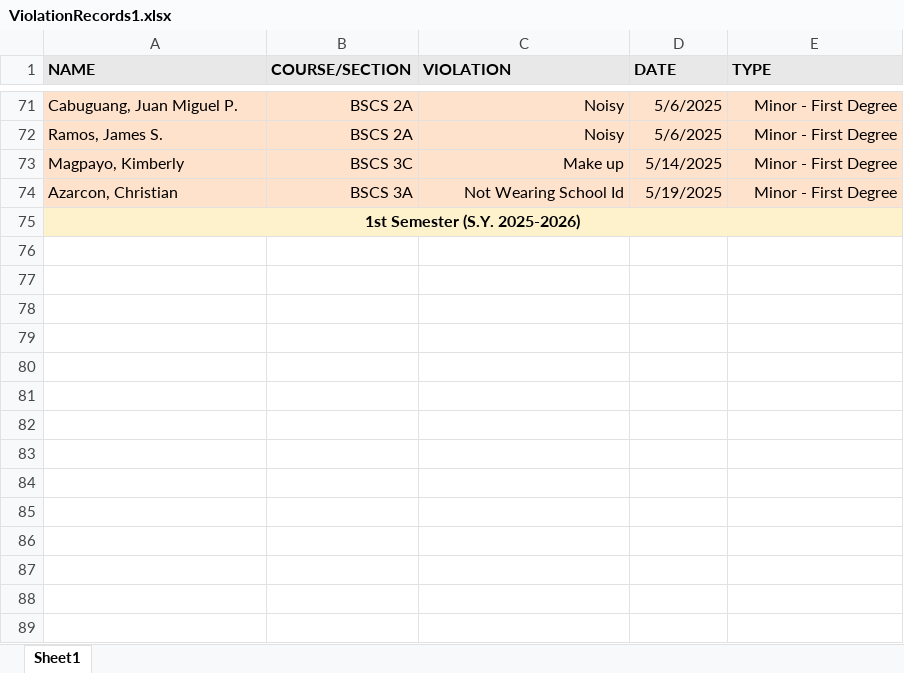
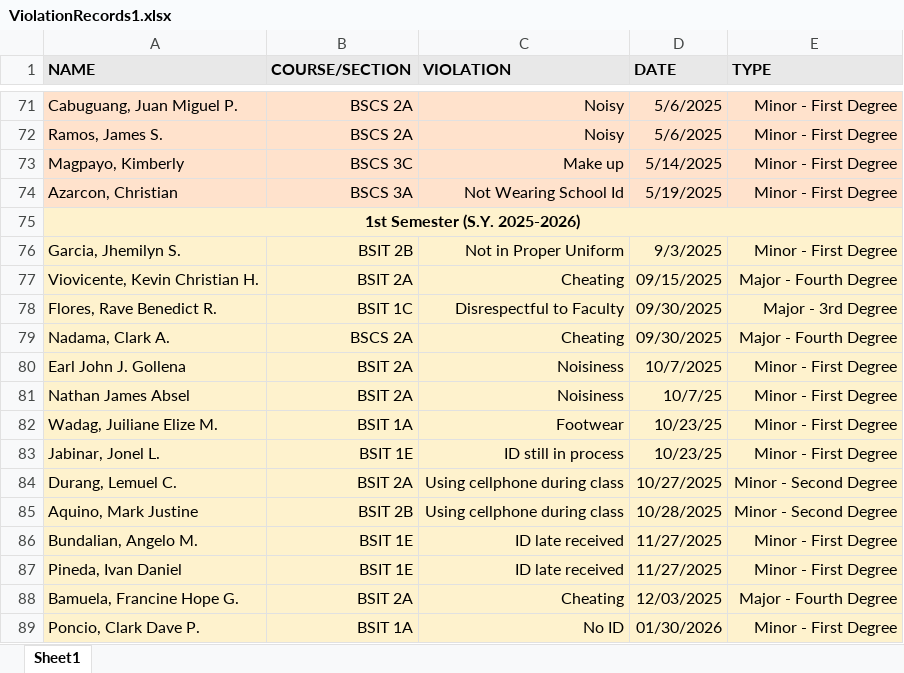
Before and after one commit to jennyH25/svms-system, an Excel workbook: ViolationRecords1.xlsx, sheet Sheet1, drawn as a sheet; only a part is shown, gaps mark what is left out; values as stored, in another font and other column widths than the file's, no borders; the diff names each change by its address in the sheet, - before the commit and + after, or states it on an @@ line.

Commit message:
Archive fix & logging logic
- duplicate record is allowed
- added delete btn per sem
 - added validation when logging an exact violation record (no duplication of date)
- fixed bug on editing sem and sy (proper saving and displaying)

```diff
--- a/ViolationRecords1.xlsx (sheet Sheet1)
+++ b/ViolationRecords1.xlsx (sheet Sheet1)
+row 76: Garcia, Jhemilyn S. | BSIT 2B | Not in Proper Uniform | 9/3/2025 | Minor - First Degree
+row 77: Viovicente, Kevin Christian H. | BSIT 2A | Cheating | 09/15/2025 | Major - Fourth Degree
+row 78: Flores, Rave Benedict R. | BSIT 1C | Disrespectful to Faculty | 09/30/2025 | Major - 3rd Degree
+row 79: Nadama, Clark A. | BSCS 2A | Cheating | 09/30/2025 | Major - Fourth Degree
+row 80: Earl John J. Gollena | BSIT 2A | Noisiness | 10/7/2025 | Minor - First Degree
+row 81: Nathan James Absel | BSIT 2A | Noisiness | 10/7/25 | Minor - First Degree
+row 82: Wadag, Juiliane Elize M. | BSIT 1A | Footwear | 10/23/25 | Minor - First Degree
+row 83: Jabinar, Jonel L. | BSIT 1E | ID still in process | 10/23/25 | Minor - First Degree
+row 84: Durang, Lemuel C. | BSIT 2A | Using cellphone during class | 10/27/2025 | Minor - Second Degree
+row 85: Aquino, Mark Justine | BSIT 2B | Using cellphone during class | 10/28/2025 | Minor - Second Degree
+row 86: Bundalian, Angelo M. | BSIT 1E | ID late received | 11/27/2025 | Minor - First Degree
+row 87: Pineda, Ivan Daniel | BSIT 1E | ID late received | 11/27/2025 | Minor - First Degree
+row 88: Bamuela, Francine Hope G. | BSIT 2A | Cheating | 12/03/2025 | Major - Fourth Degree
+row 89: Poncio, Clark Dave P. | BSIT 1A | No ID | 01/30/2026 | Minor - First Degree
```
Also changed, not shown: 12 other files.
